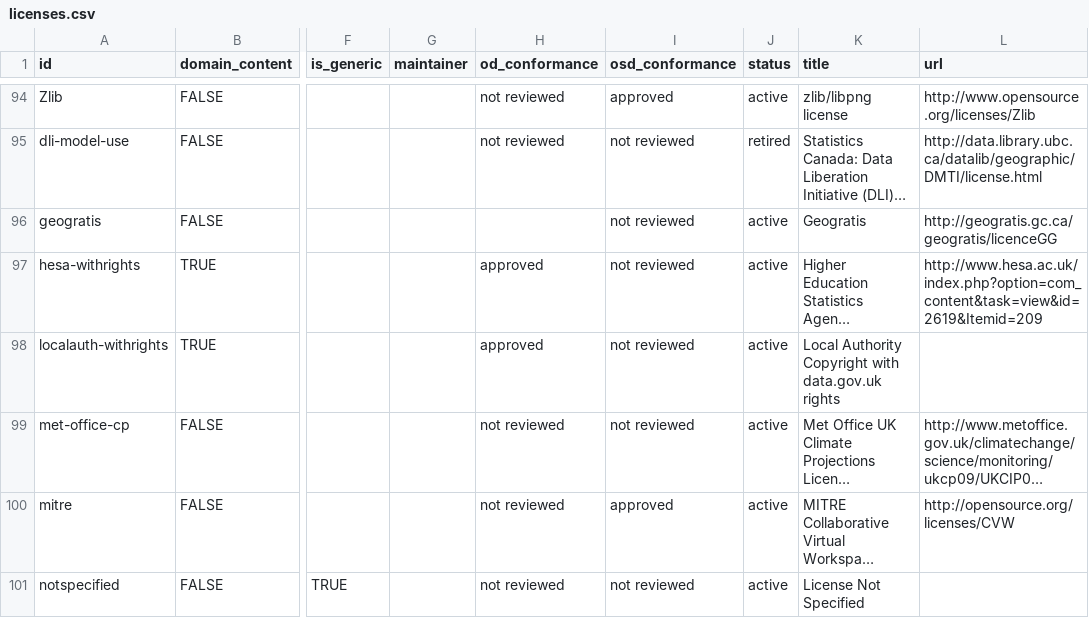
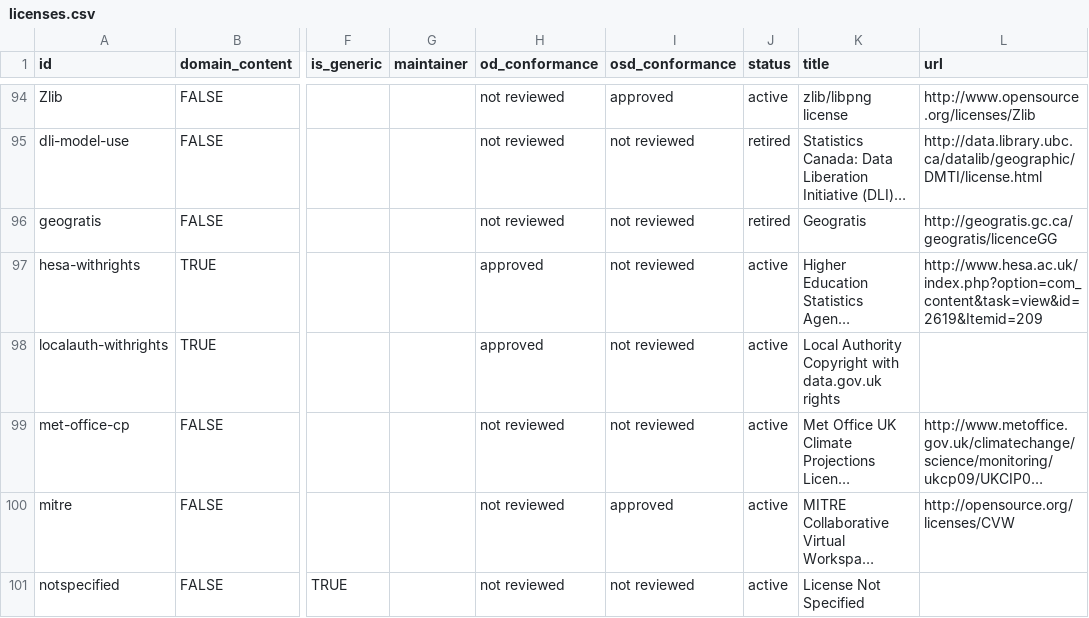
Before and after one commit to okfn/licenses, a CSV file: licenses.csv, drawn as a sheet; only a part is shown, gaps mark what is left out; long unchanged cells end in …; the diff names each change by its address in the sheet, - before the commit and + after, or states it on an @@ line.

Commit message:
Fix missing value and status in Geogratis
Licence link is broken

https://www.nrcan.gc.ca/earth-sciences/geography/topographic-information/free-data-geogratis/11042 states, "Use of the GeoGratis data is subject to the Open Government Licence – Canada."

Also, "as of August 31, 2017, the GeoGratis Catalogue and Search tools will no longer be available. As of that date, you should consult the Open Government of Canada search tool."

```diff
--- a/licenses.csv
+++ b/licenses.csv
-H96 (od_conformance): (empty)
+H96 (od_conformance): not reviewed
-J96 (status): active
+J96 (status): retired
```
